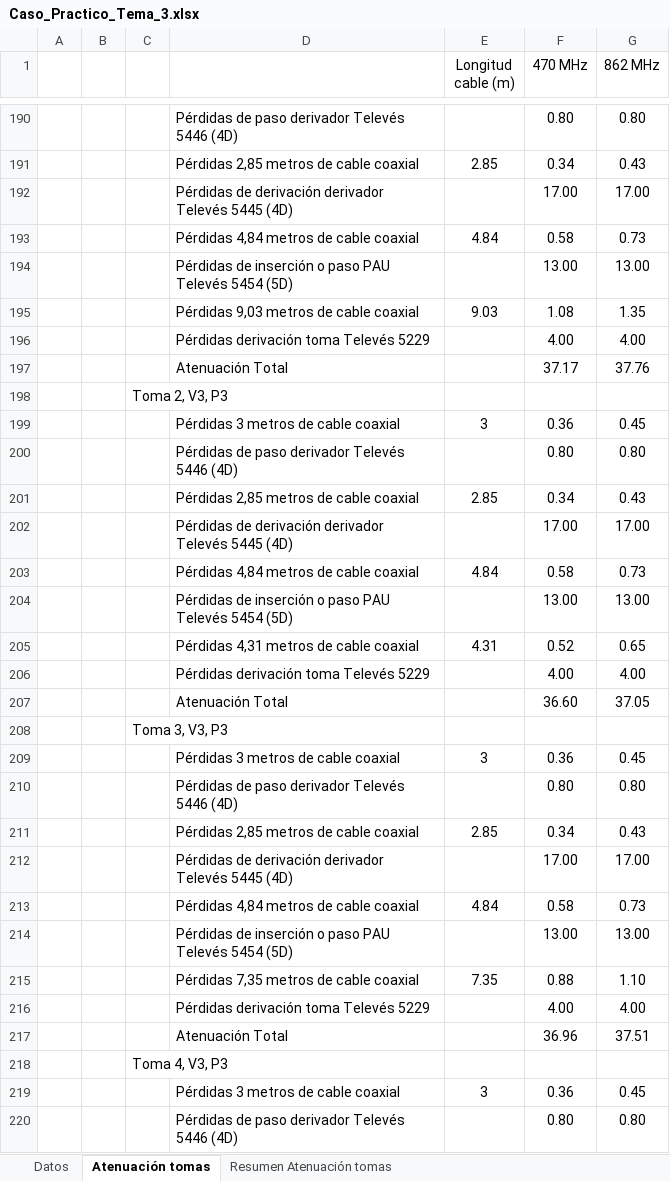
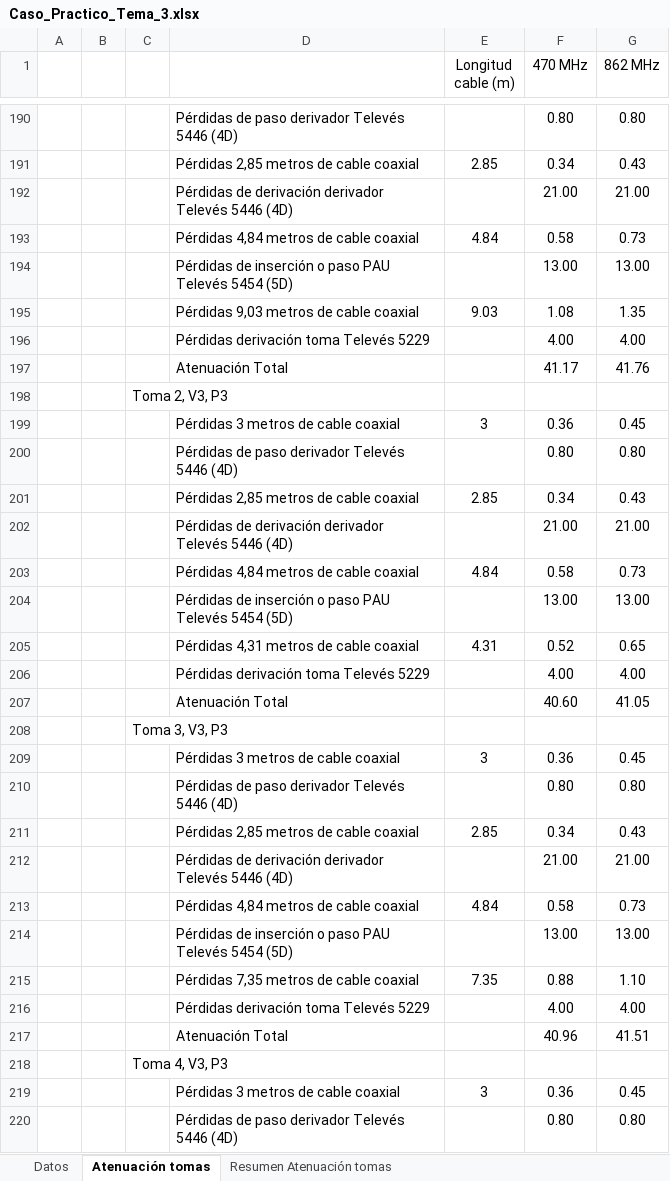
Before and after one commit to palfaros/palfaros-knowledge-base, an Excel workbook: content/Ingeniería de Telecomunicación/Realización de proyectos de ICT/Servicios de radio y TV/Caso_Practico_Tema_3.xlsx, sheet Atenuación tomas, drawn as a sheet; only a part is shown, gaps mark what is left out; values as stored, in another font and other column widths than the file's, no borders; removed rows and columns are numbered as before the commit, all else as after; the diff covers the shown part only; the diff names each change by its address in the sheet, - before the commit and + after, or states it on an @@ line.

```diff
--- a/content/Ingeniería de Telecomunicación/Realización de proyectos de ICT/Servicios de radio y TV/Caso_Practico_Tema_3.xlsx (sheet Atenuación tomas)
+++ b/content/Ingeniería de Telecomunicación/Realización de proyectos de ICT/Servicios de radio y TV/Caso_Practico_Tema_3.xlsx (sheet Atenuación tomas)
-row 192:  |  |  | Pérdidas de derivación derivador Televés 5445 (4D) |  | 17.00 | 17.00
+row 192:  |  |  | Pérdidas de derivación derivador Televés 5446 (4D) |  | 21.00 | 21.00
-row 197:  |  |  | Atenuación Total |  | 37.17 | 37.76
+row 197:  |  |  | Atenuación Total |  | 41.17 | 41.76
-row 202:  |  |  | Pérdidas de derivación derivador Televés 5445 (4D) |  | 17.00 | 17.00
+row 202:  |  |  | Pérdidas de derivación derivador Televés 5446 (4D) |  | 21.00 | 21.00
-row 207:  |  |  | Atenuación Total |  | 36.60 | 37.05
+row 207:  |  |  | Atenuación Total |  | 40.60 | 41.05
-row 212:  |  |  | Pérdidas de derivación derivador Televés 5445 (4D) |  | 17.00 | 17.00
+row 212:  |  |  | Pérdidas de derivación derivador Televés 5446 (4D) |  | 21.00 | 21.00
-row 217:  |  |  | Atenuación Total |  | 36.96 | 37.51
+row 217:  |  |  | Atenuación Total |  | 40.96 | 41.51
```
Also changed, not shown: 22 added rows and 22 removed rows elsewhere in this sheet, sheet Resumen Atenuación tomas, hidden cells, 1 other file.
